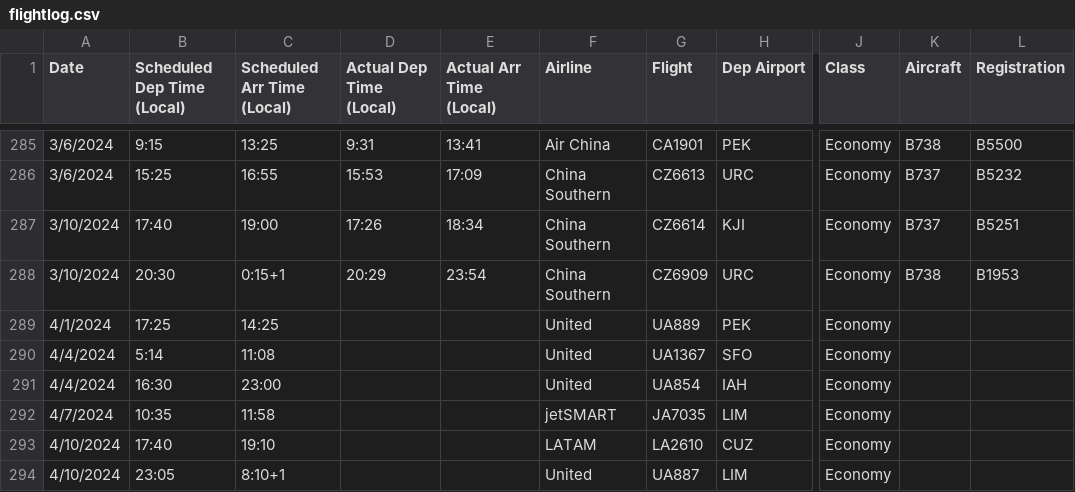
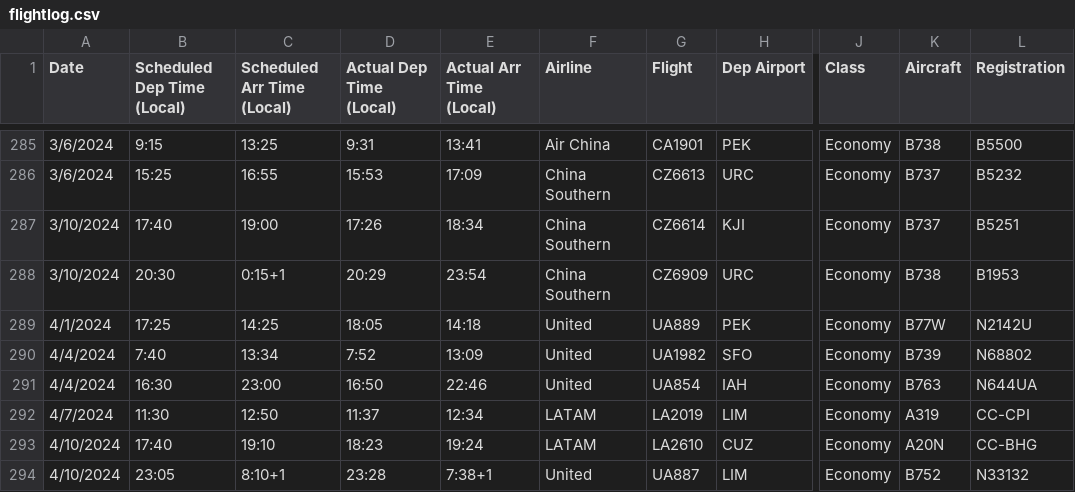
Before and after one commit to picrazy2/picrazy2.github.io, a CSV file: flightlog/flightlog.csv, drawn as a sheet; only a part is shown, gaps mark what is left out; the diff covers the shown part only; the diff names each change by its address in the sheet, - before the commit and + after, or states it on an @@ line.

```diff
--- a/flightlog/flightlog.csv
+++ b/flightlog/flightlog.csv
-D289 (Actual Dep Time (Local)): (empty)
+D289 (Actual Dep Time (Local)): 18:05
-E289 (Actual Arr Time (Local)): (empty)
+E289 (Actual Arr Time (Local)): 14:18
-K289 (Aircraft): (empty)
+K289 (Aircraft): B77W
-L289 (Registration): (empty)
+L289 (Registration): N2142U
-B290 (Scheduled Dep Time (Local)): 5:14
+B290 (Scheduled Dep Time (Local)): 7:40
-C290 (Scheduled Arr Time (Local)): 11:08
+C290 (Scheduled Arr Time (Local)): 13:34
-D290 (Actual Dep Time (Local)): (empty)
+D290 (Actual Dep Time (Local)): 7:52
-E290 (Actual Arr Time (Local)): (empty)
+E290 (Actual Arr Time (Local)): 13:09
-G290 (Flight): UA1367
+G290 (Flight): UA1982
-K290 (Aircraft): (empty)
+K290 (Aircraft): B739
-L290 (Registration): (empty)
+L290 (Registration): N68802
-D291 (Actual Dep Time (Local)): (empty)
+D291 (Actual Dep Time (Local)): 16:50
-E291 (Actual Arr Time (Local)): (empty)
+E291 (Actual Arr Time (Local)): 22:46
-K291 (Aircraft): (empty)
+K291 (Aircraft): B763
-L291 (Registration): (empty)
+L291 (Registration): N644UA
-B292 (Scheduled Dep Time (Local)): 10:35
+B292 (Scheduled Dep Time (Local)): 11:30
-C292 (Scheduled Arr Time (Local)): 11:58
+C292 (Scheduled Arr Time (Local)): 12:50
-D292 (Actual Dep Time (Local)): (empty)
+D292 (Actual Dep Time (Local)): 11:37
-E292 (Actual Arr Time (Local)): (empty)
+E292 (Actual Arr Time (Local)): 12:34
-F292 (Airline): jetSMART
+F292 (Airline): LATAM
-G292 (Flight): JA7035
+G292 (Flight): LA2019
-K292 (Aircraft): (empty)
+K292 (Aircraft): A319
-L292 (Registration): (empty)
+L292 (Registration): CC-CPI
-D293 (Actual Dep Time (Local)): (empty)
+D293 (Actual Dep Time (Local)): 18:23
-E293 (Actual Arr Time (Local)): (empty)
+E293 (Actual Arr Time (Local)): 19:24
-K293 (Aircraft): (empty)
+K293 (Aircraft): A20N
-L293 (Registration): (empty)
+L293 (Registration): CC-BHG
-D294 (Actual Dep Time (Local)): (empty)
+D294 (Actual Dep Time (Local)): 23:28
-E294 (Actual Arr Time (Local)): (empty)
+E294 (Actual Arr Time (Local)): 7:38+1
-K294 (Aircraft): (empty)
+K294 (Aircraft): B752
-L294 (Registration): (empty)
+L294 (Registration): N33132
```
Also changed, not shown: 5 added rows and 15 edited cells elsewhere in this file, flightlog/full_df.csv, 26 other files.
